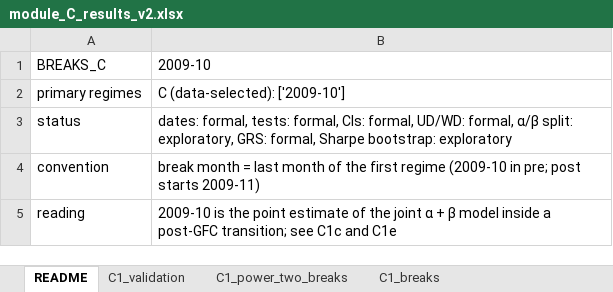
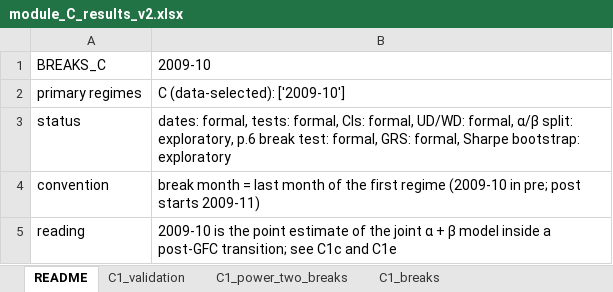
Before and after one commit to hanxu2490-lang/Globeflex-b, an Excel workbook: output/q1/module_C/module_C_results_v2.xlsx, sheet README, drawn as a sheet; values as stored, in another font and other column widths than the file's, no borders; the diff names each change by its address in the sheet, - before the commit and + after, or states it on an @@ line.

```diff
--- a/output/q1/module_C/module_C_results_v2.xlsx (sheet README)
+++ b/output/q1/module_C/module_C_results_v2.xlsx (sheet README)
-B3: …split: exploratory, GRS: formal,…
+B3: …split: exploratory, p.6 break test: formal, GRS: formal,…
```
Also changed, not shown: sheet C5_data_notes, other sheet tabs, output/q1/module_B/B_Module_Results.xlsx, 6 other files.
